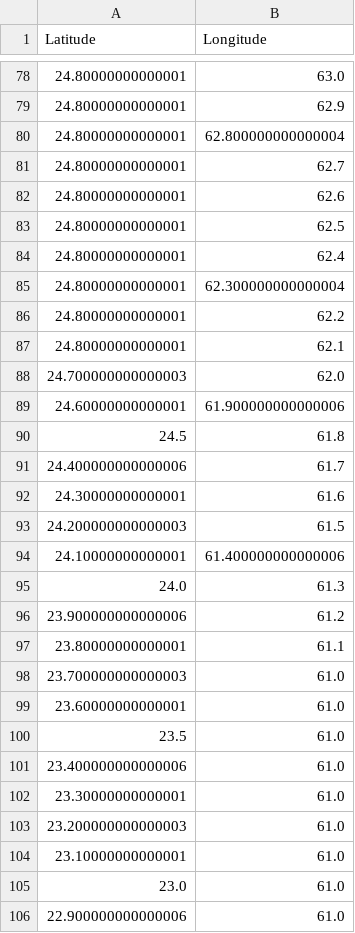
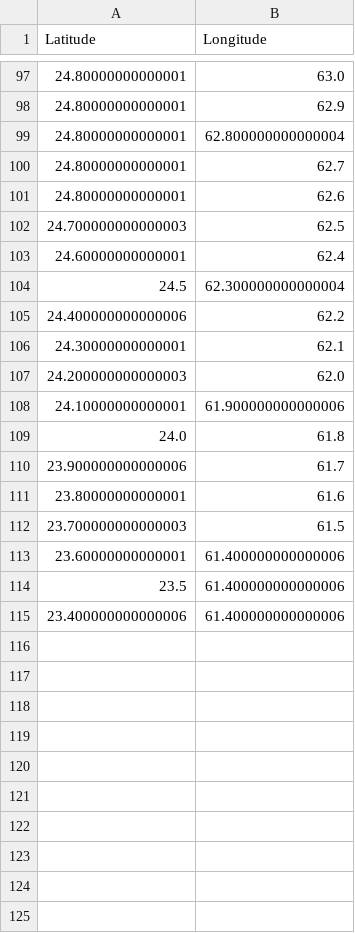
Before and after one commit to gaurang1267/SamudraPath, a CSV file: backend/path_fuel.csv, drawn as a sheet; only a part is shown, gaps mark what is left out; the diff covers the shown part only.

```diff
--- a/backend/path_fuel.csv
+++ b/backend/path_fuel.csv
@@ -82,25 +101,15 @@ Latitude,Longitude
 24.80000000000001,62.6
-24.80000000000001,62.5
-24.80000000000001,62.4
-24.80000000000001,62.300000000000004
-24.80000000000001,62.2
-24.80000000000001,62.1
-24.700000000000003,62.0
-24.60000000000001,61.900000000000006
-24.5,61.8
-24.400000000000006,61.7
-24.30000000000001,61.6
-24.200000000000003,61.5
-24.10000000000001,61.400000000000006
-24.0,61.3
-23.900000000000006,61.2
-23.80000000000001,61.1
-23.700000000000003,61.0
-23.60000000000001,61.0
-23.5,61.0
-23.400000000000006,61.0
-23.30000000000001,61.0
-23.200000000000003,61.0
-23.10000000000001,61.0
-23.0,61.0
-22.900000000000006,61.0
+24.700000000000003,62.5
+24.60000000000001,62.4
+24.5,62.300000000000004
+24.400000000000006,62.2
+24.30000000000001,62.1
+24.200000000000003,62.0
+24.10000000000001,61.900000000000006
+24.0,61.8
+23.900000000000006,61.7
+23.80000000000001,61.6
+23.700000000000003,61.5
+23.60000000000001,61.400000000000006
+23.5,61.400000000000006
+23.400000000000006,61.400000000000006
```
Also changed, not shown: 20 added rows, 1 removed row and 12 edited cells elsewhere in this file, backend/path_safe.csv, backend/path_safe_smoothed.csv, 22 other files.
